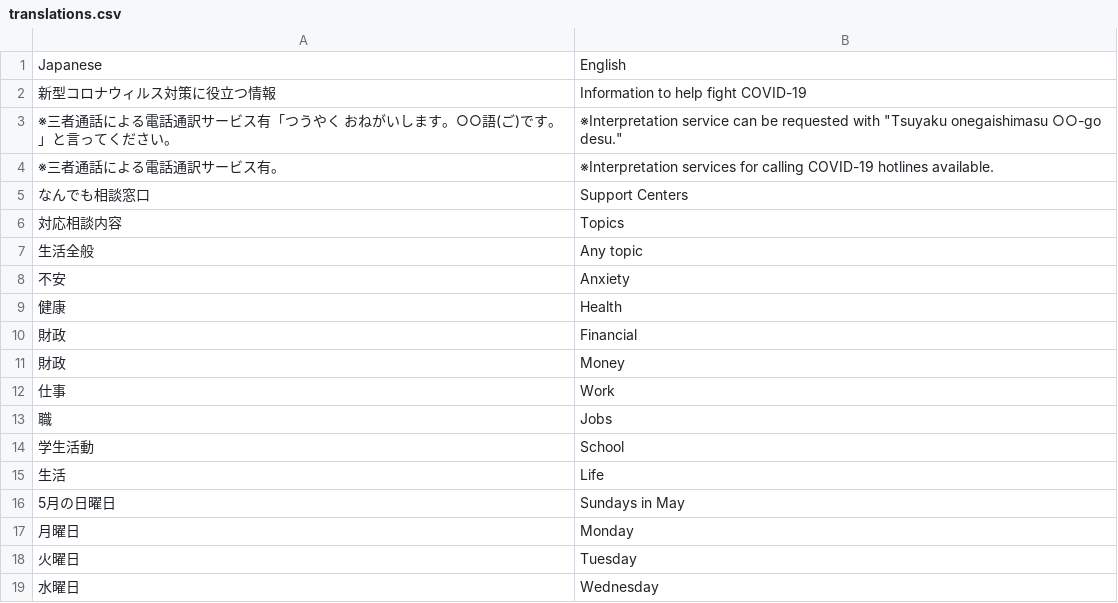
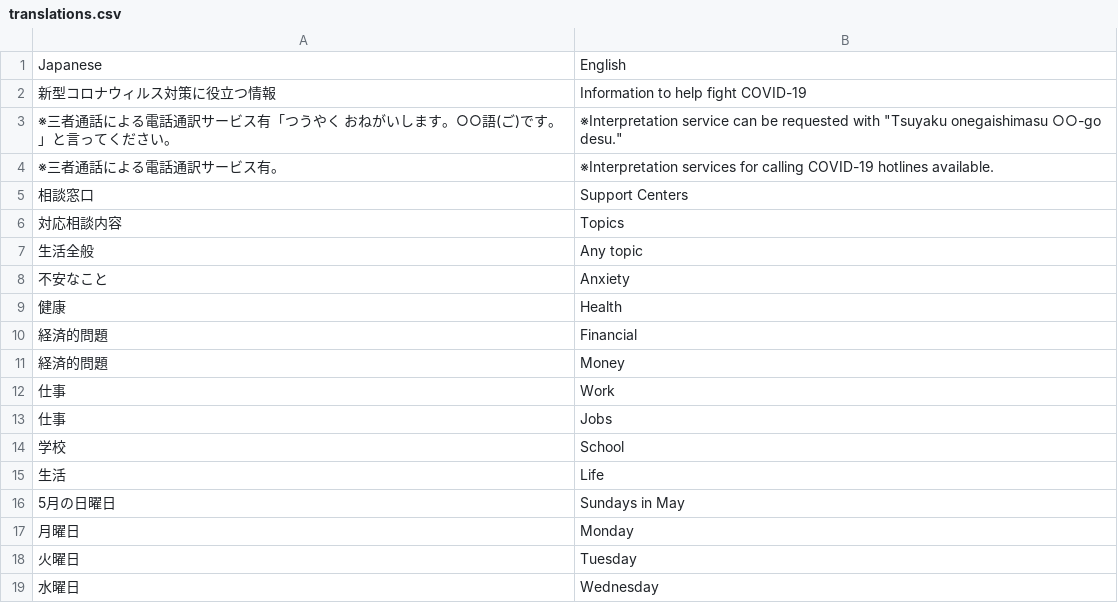
Before and after one commit to underspecified/covid19-hotlines-jp, a CSV file: src/data/translations.csv, drawn as a sheet; only a part is shown.

Commit message:
updated data

```diff
--- a/src/data/translations.csv
+++ b/src/data/translations.csv
@@ -4,12 +4,12 @@ Japanese,English
 ※三者通話による電話通訳サービス有。,※Interpretation services for calling COVID-19 hotlines available.
-なんでも相談窓口,Support Centers
+相談窓口,Support Centers
 対応相談内容,Topics
 生活全般,Any topic
-不安,Anxiety
+不安なこと,Anxiety
 健康,Health
-財政,Financial
-財政,Money
+経済的問題,Financial
+経済的問題,Money
 仕事,Work
-職,Jobs
-学生活動,School
+仕事,Jobs
+学校,School
 生活,Life
```
Also changed, not shown: 1 other file.
